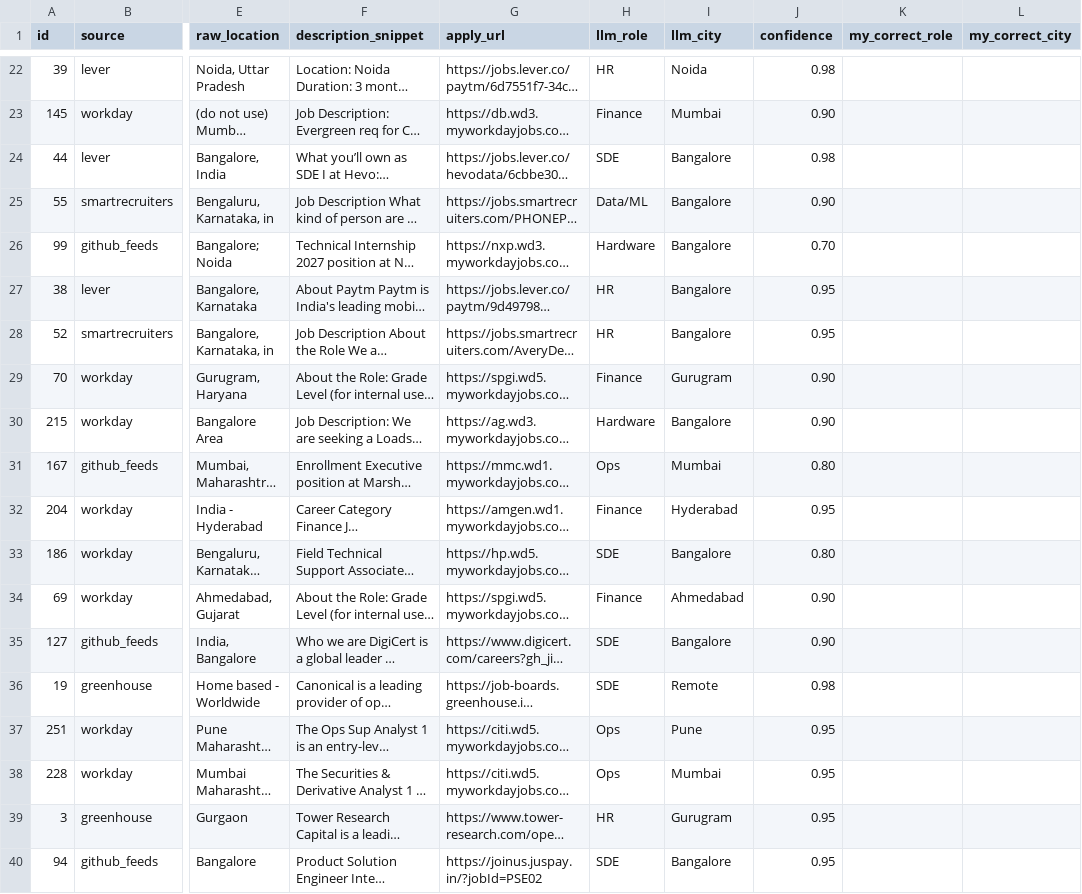
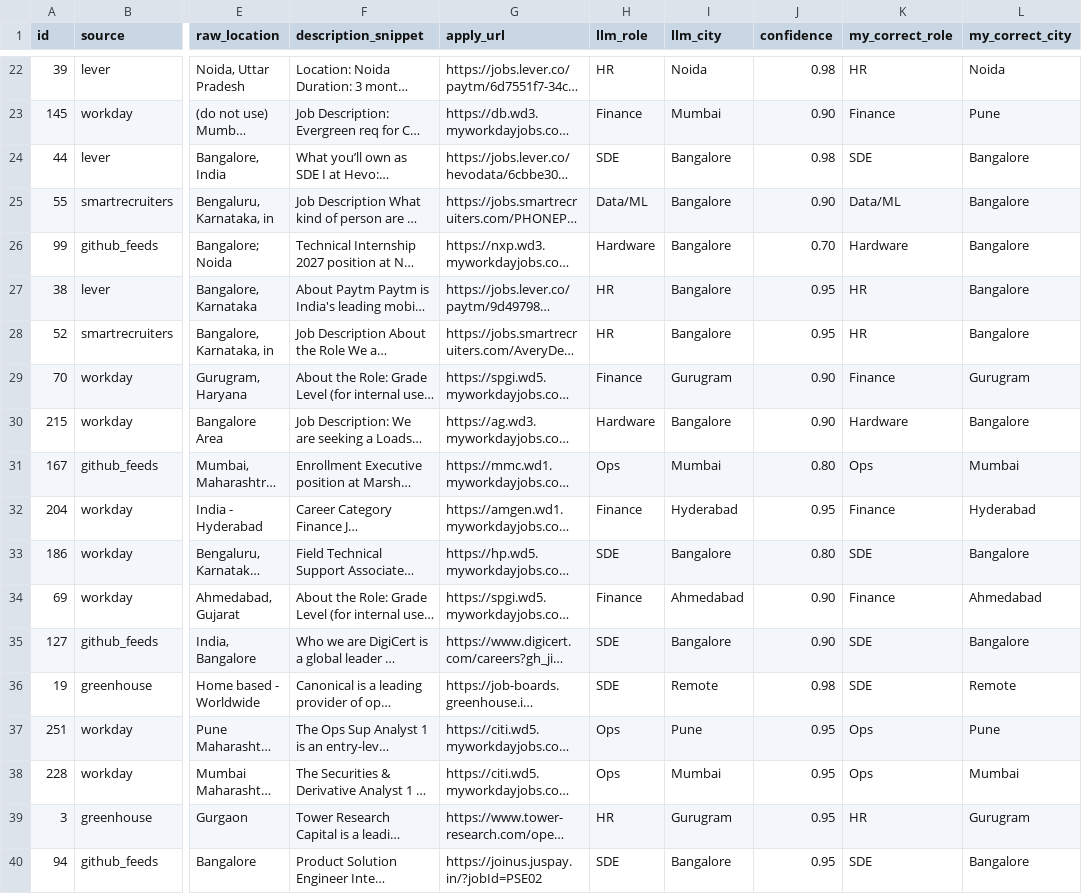
Before and after one commit to Aditya290605/Beep-Job-Search, a CSV file: submission/accuracy_sample_50.csv, drawn as a sheet; only a part is shown, gaps mark what is left out; long unchanged cells end in …; the diff covers the shown part only; the diff names each change by its address in the sheet, - before the commit and + after, or states it on an @@ line.

```diff
--- a/submission/accuracy_sample_50.csv
+++ b/submission/accuracy_sample_50.csv
-K22 (my_correct_role): (empty)
+K22 (my_correct_role): HR
-L22 (my_correct_city): (empty)
+L22 (my_correct_city): Noida
-K23 (my_correct_role): (empty)
+K23 (my_correct_role): Finance
-L23 (my_correct_city): (empty)
+L23 (my_correct_city): Pune
-K24 (my_correct_role): (empty)
+K24 (my_correct_role): SDE
-L24:L28 (my_correct_city): (empty)
+L24:L28 (my_correct_city): Bangalore
-K25 (my_correct_role): (empty)
+K25 (my_correct_role): Data/ML
-K26 (my_correct_role): (empty)
+K26 (my_correct_role): Hardware
-K27:K28 (my_correct_role): (empty)
+K27:K28 (my_correct_role): HR
-K29 (my_correct_role): (empty)
+K29 (my_correct_role): Finance
-L29 (my_correct_city): (empty)
+L29 (my_correct_city): Gurugram
-K30 (my_correct_role): (empty)
+K30 (my_correct_role): Hardware
-L30 (my_correct_city): (empty)
+L30 (my_correct_city): Bangalore
-K31 (my_correct_role): (empty)
+K31 (my_correct_role): Ops
-L31 (my_correct_city): (empty)
+L31 (my_correct_city): Mumbai
-K32 (my_correct_role): (empty)
+K32 (my_correct_role): Finance
-L32 (my_correct_city): (empty)
+L32 (my_correct_city): Hyderabad
-K33 (my_correct_role): (empty)
+K33 (my_correct_role): SDE
-L33 (my_correct_city): (empty)
+L33 (my_correct_city): Bangalore
-K34 (my_correct_role): (empty)
+K34 (my_correct_role): Finance
-L34 (my_correct_city): (empty)
+L34 (my_correct_city): Ahmedabad
-K35:K36 (my_correct_role): (empty)
+K35:K36 (my_correct_role): SDE
-L35 (my_correct_city): (empty)
+L35 (my_correct_city): Bangalore
-L36 (my_correct_city): (empty)
+L36 (my_correct_city): Remote
-K37:K38 (my_correct_role): (empty)
+K37:K38 (my_correct_role): Ops
-L37 (my_correct_city): (empty)
+L37 (my_correct_city): Pune
-L38 (my_correct_city): (empty)
+L38 (my_correct_city): Mumbai
-K39 (my_correct_role): (empty)
+K39 (my_correct_role): HR
-L39 (my_correct_city): (empty)
+L39 (my_correct_city): Gurugram
-K40 (my_correct_role): (empty)
+K40 (my_correct_role): SDE
-L40 (my_correct_city): (empty)
+L40 (my_correct_city): Bangalore
```
Also changed, not shown: 62 edited cells elsewhere in this file, 12 other files.
